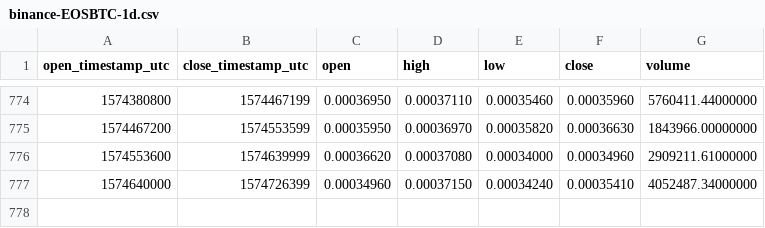
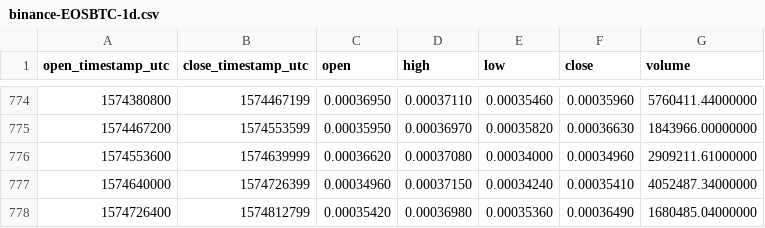
Before and after one commit to cryptobigbro/binance-EOSBTC, a CSV file: binance-EOSBTC-1d.csv, drawn as a sheet; only a part is shown, gaps mark what is left out.

Commit message:
Update OHLCV data.

```diff
--- a/binance-EOSBTC-1d.csv
+++ b/binance-EOSBTC-1d.csv
@@ -777 +777,2 @@ open_timestamp_utc,close_timestamp_utc,open,high,low,close,volume
 1574640000,1574726399,0.00034960,0.00037150,0.00034240,0.00035410,4052487.34000000
+1574726400,1574812799,0.00035420,0.00036980,0.00035360,0.00036490,1680485.04000000
```
Also changed, not shown: 1 other file.
